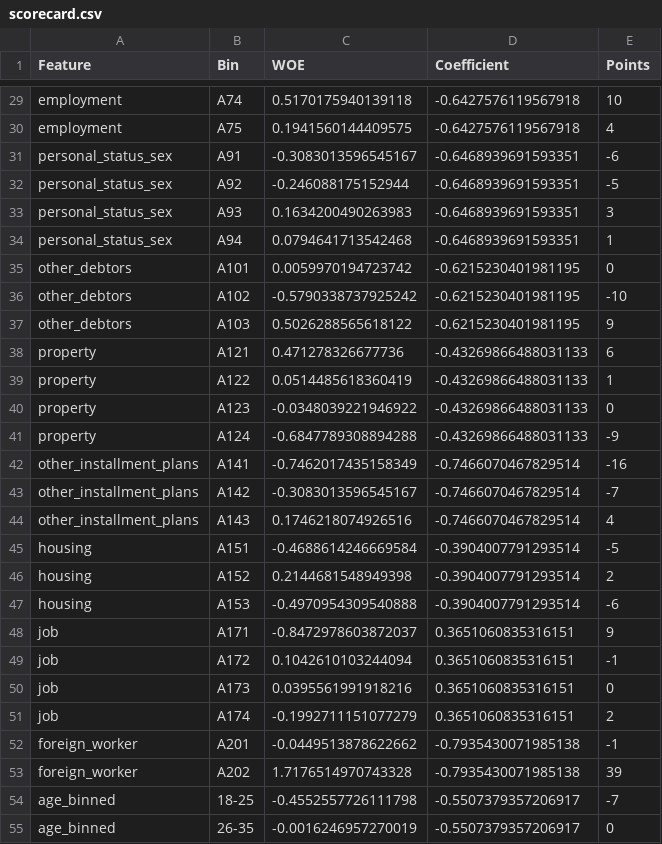
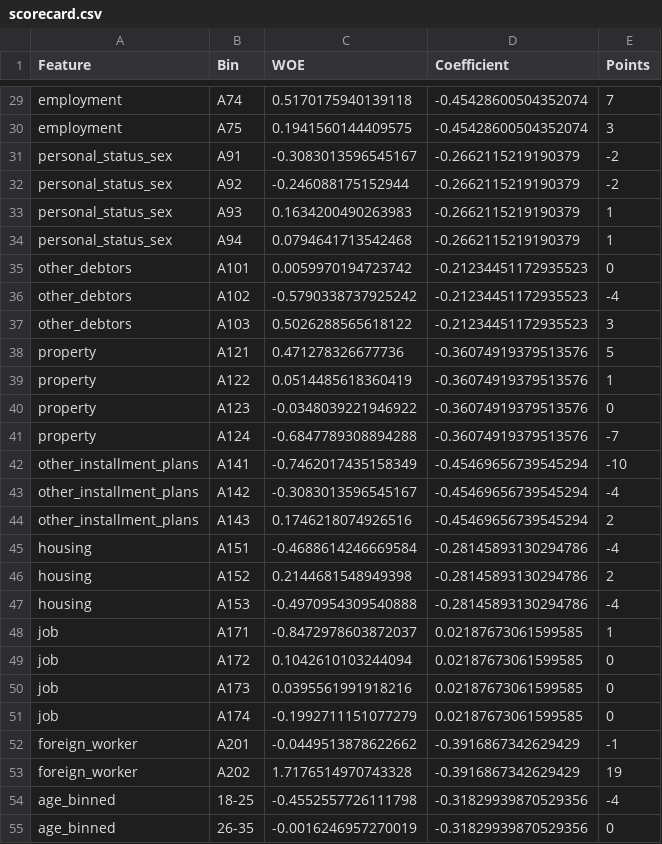
Before and after one commit to vyash0048-bit/Customer_Risk, a CSV file: artifacts/model_evaluation/scorecard.csv, drawn as a sheet; only a part is shown, gaps mark what is left out; the diff covers the shown part only; the diff names each change by its address in the sheet, - before the commit and + after, or states it on an @@ line.

```diff
--- a/artifacts/model_evaluation/scorecard.csv
+++ b/artifacts/model_evaluation/scorecard.csv
-D29:D30 (Coefficient): -0.6427576119567918
+D29:D30 (Coefficient): -0.45428600504352074
-E29 (Points): 10
+E29 (Points): 7
-E30 (Points): 4
+E30 (Points): 3
-D31:D34 (Coefficient): -0.6468939691593351
+D31:D34 (Coefficient): -0.2662115219190379
-E31 (Points): -6
+E31 (Points): -2
-E32 (Points): -5
+E32 (Points): -2
-E33 (Points): 3
+E33 (Points): 1
-D35:D37 (Coefficient): -0.6215230401981195
+D35:D37 (Coefficient): -0.21234451172935523
-E36 (Points): -10
+E36 (Points): -4
-E37 (Points): 9
+E37 (Points): 3
-D38:D41 (Coefficient): -0.43269866488031133
+D38:D41 (Coefficient): -0.36074919379513576
-E38 (Points): 6
+E38 (Points): 5
-E41 (Points): -9
+E41 (Points): -7
-D42:D44 (Coefficient): -0.7466070467829514
+D42:D44 (Coefficient): -0.45469656739545294
-E42 (Points): -16
+E42 (Points): -10
-E43 (Points): -7
+E43 (Points): -4
-E44 (Points): 4
+E44 (Points): 2
-D45:D47 (Coefficient): -0.3904007791293514
+D45:D47 (Coefficient): -0.28145893130294786
-E45 (Points): -5
+E45 (Points): -4
-E47 (Points): -6
+E47 (Points): -4
-D48:D51 (Coefficient): 0.3651060835316151
+D48:D51 (Coefficient): 0.02187673061599585
-E48 (Points): 9
+E48 (Points): 1
-E49 (Points): -1
+E49 (Points): 0
-E51 (Points): 2
+E51 (Points): 0
-D52:D53 (Coefficient): -0.7935430071985138
+D52:D53 (Coefficient): -0.3916867342629429
-E53 (Points): 39
+E53 (Points): 19
-D54:D55 (Coefficient): -0.5507379357206917
+D54:D55 (Coefficient): -0.31829939870529356
-E54 (Points): -7
+E54 (Points): -4
```
Also changed, not shown: 64 edited cells elsewhere in this file, 6 other files.
